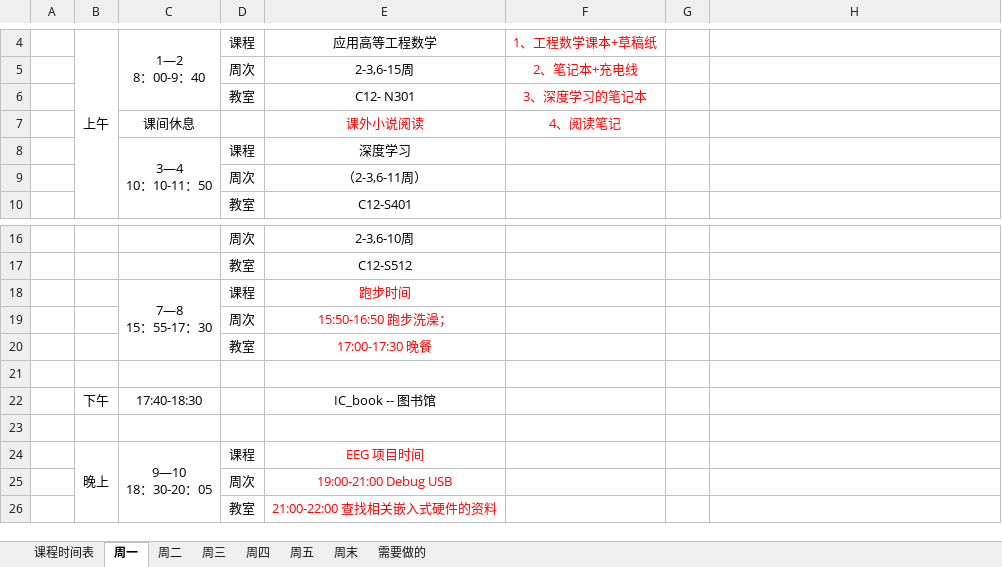
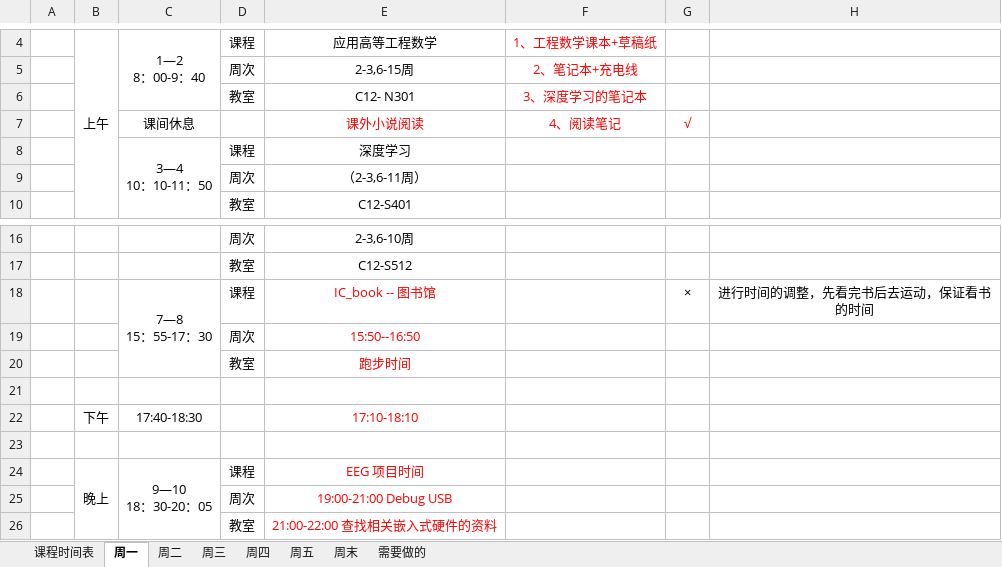
Before and after one commit to quronghui/2018-Hust, an Excel workbook: quronghui_Table/Class and rest.xlsx, sheet 周一, drawn as a sheet; only a part is shown, gaps mark what is left out; values as stored, in another font and other column widths than the file's, no borders; removed rows and columns are numbered as before the commit, all else as after; ↵ is a line break in a cell; the diff names each change by its address in the sheet, - before the commit and + after, or states it on an @@ line.

```diff
--- a/quronghui_Table/Class and rest.xlsx (sheet 周一)
+++ b/quronghui_Table/Class and rest.xlsx (sheet 周一)
-G7: (empty)
+G7: √
-row 18:  |  | 7—8 ↵ 15：55-17：30 | 课程 | 跑步时间
+row 18:  |  | 7—8 ↵ 15：55-17：30 | 课程 | IC_book -- 图书馆 |  | × | 进行时间的调整，先看完书后去运动，保证看书的时间
-E19: 15:50-16:50 跑步洗澡；
+E19: 15:50--16:50
-E20: 17:00-17:30 晚餐
+E20: 跑步时间
-E22: IC_book -- 图书馆
+E22: 17:10-18:10
-E22 text colour: black
+E22 text colour: #FF0000
```
Also changed, not shown: sheet 课程时间表, 1 other file.
